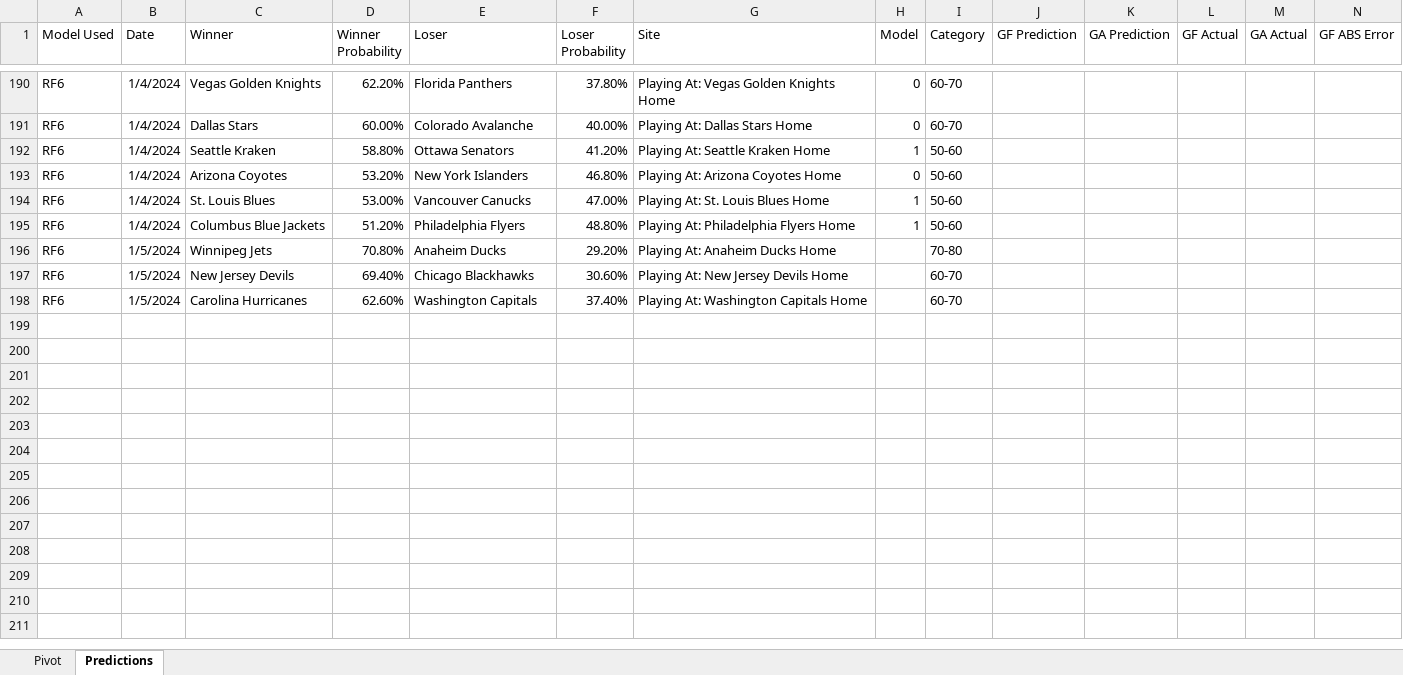
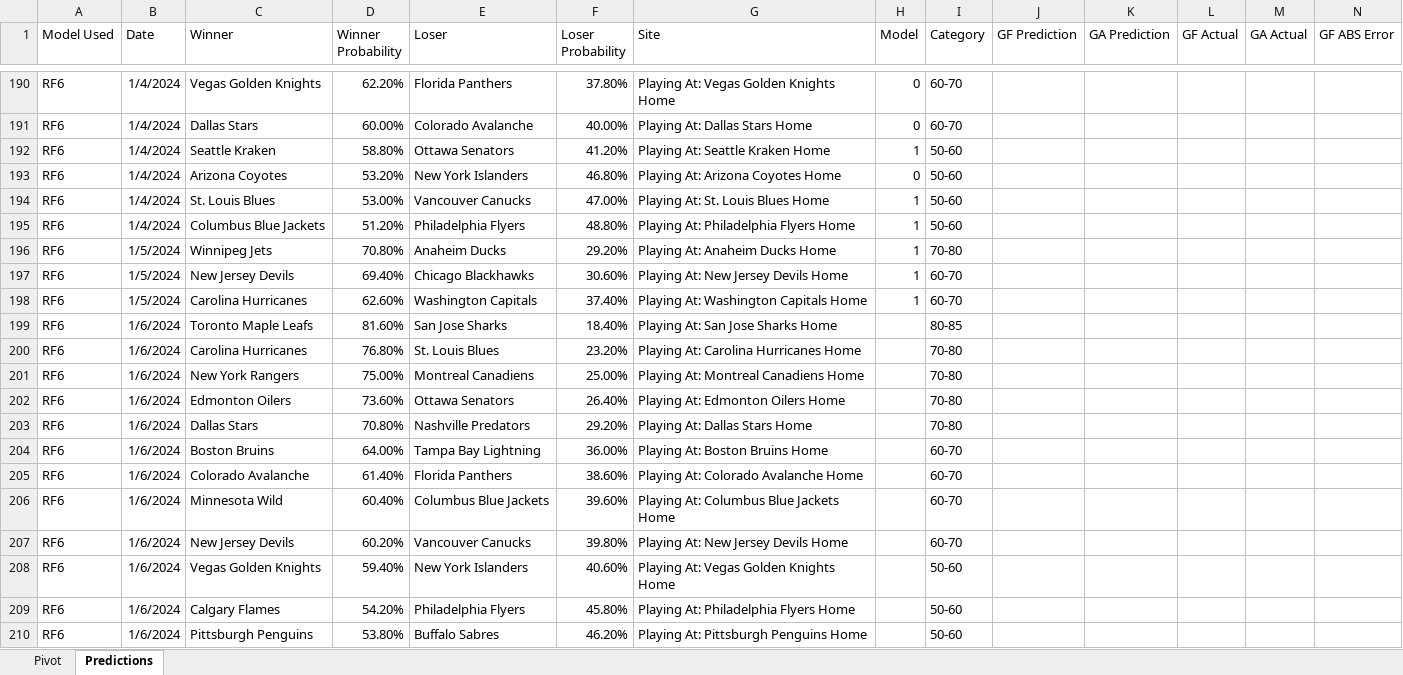
Before and after one commit to thomashigginsdatascientist/Hockey_Model, an Excel workbook: RF Lifetime Predictions.xlsx, sheet Predictions, drawn as a sheet; only a part is shown, gaps mark what is left out; values as stored, in another font and other column widths than the file's, no borders; conditional formats not drawn; rows hold the shown columns only; the diff names each change by its address in the sheet, - before the commit and + after, or states it on an @@ line.

```diff
--- a/RF Lifetime Predictions.xlsx (sheet Predictions)
+++ b/RF Lifetime Predictions.xlsx (sheet Predictions)
-H196:H198 (Model): (empty)
+H196:H198 (Model): 1
+row 199: RF6 | 1/6/2024 | Toronto Maple Leafs | 81.60% | San Jose Sharks | 18.40% | Playing At: San Jose Sharks Home |  | 80-85
+row 200: RF6 | 1/6/2024 | Carolina Hurricanes | 76.80% | St. Louis Blues | 23.20% | Playing At: Carolina Hurricanes Home |  | 70-80
+row 201: RF6 | 1/6/2024 | New York Rangers | 75.00% | Montreal Canadiens | 25.00% | Playing At: Montreal Canadiens Home |  | 70-80
+row 202: RF6 | 1/6/2024 | Edmonton Oilers | 73.60% | Ottawa Senators | 26.40% | Playing At: Edmonton Oilers Home |  | 70-80
+row 203: RF6 | 1/6/2024 | Dallas Stars | 70.80% | Nashville Predators | 29.20% | Playing At: Dallas Stars Home |  | 70-80
+row 204: RF6 | 1/6/2024 | Boston Bruins | 64.00% | Tampa Bay Lightning | 36.00% | Playing At: Boston Bruins Home |  | 60-70
+row 205: RF6 | 1/6/2024 | Colorado Avalanche | 61.40% | Florida Panthers | 38.60% | Playing At: Colorado Avalanche Home |  | 60-70
+row 206: RF6 | 1/6/2024 | Minnesota Wild | 60.40% | Columbus Blue Jackets | 39.60% | Playing At: Columbus Blue Jackets Home |  | 60-70
+row 207: RF6 | 1/6/2024 | New Jersey Devils | 60.20% | Vancouver Canucks | 39.80% | Playing At: New Jersey Devils Home |  | 60-70
+row 208: RF6 | 1/6/2024 | Vegas Golden Knights | 59.40% | New York Islanders | 40.60% | Playing At: Vegas Golden Knights Home |  | 50-60
+row 209: RF6 | 1/6/2024 | Calgary Flames | 54.20% | Philadelphia Flyers | 45.80% | Playing At: Philadelphia Flyers Home |  | 50-60
+row 210: RF6 | 1/6/2024 | Pittsburgh Penguins | 53.80% | Buffalo Sabres | 46.20% | Playing At: Pittsburgh Penguins Home |  | 50-60
```
Also changed, not shown: sheet Pivot, GBM Lifetime Predictions.xlsx, 3 other files.
